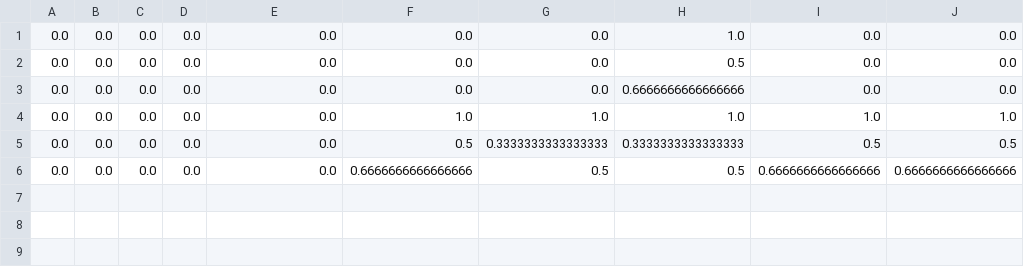
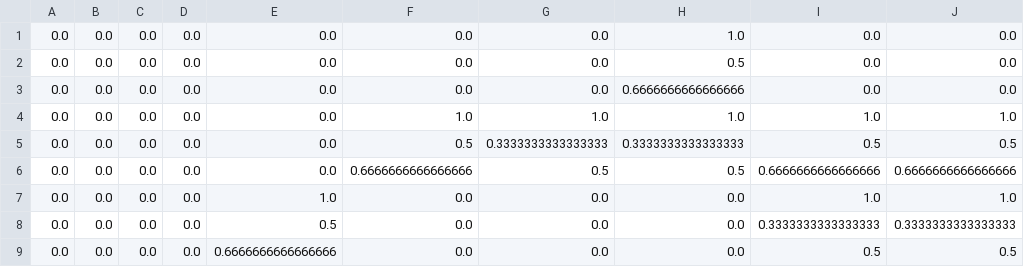
Before and after one commit to yoonssa/ua-ros-pkg, a CSV file: arrg/ua_verbs/verb_learning/data/csv/follow_corepath/r21301356328891.csv, drawn as a sheet.

```diff
--- a/arrg/ua_verbs/verb_learning/data/csv/follow_corepath/r21301356328891.csv
+++ b/arrg/ua_verbs/verb_learning/data/csv/follow_corepath/r21301356328891.csv
@@ -6 +6,4 @@
 "0.0","0.0","0.0","0.0","0.0","0.6666666666666666","0.5","0.5","0.6666666666666666","0.6666666666666666"
+"0.0","0.0","0.0","0.0","1.0","0.0","0.0","0.0","1.0","1.0"
+"0.0","0.0","0.0","0.0","0.5","0.0","0.0","0.0","0.3333333333333333","0.3333333333333333"
+"0.0","0.0","0.0","0.0","0.6666666666666666","0.0","0.0","0.0","0.5","0.5"
```
Also changed, not shown: arrg/ua_verbs/verb_learning/data/csv/avoid_signature/1301356228512.csv, arrg/ua_verbs/verb_learning/data/csv/avoid_signature/r21301356228512.csv, 7 other files.
